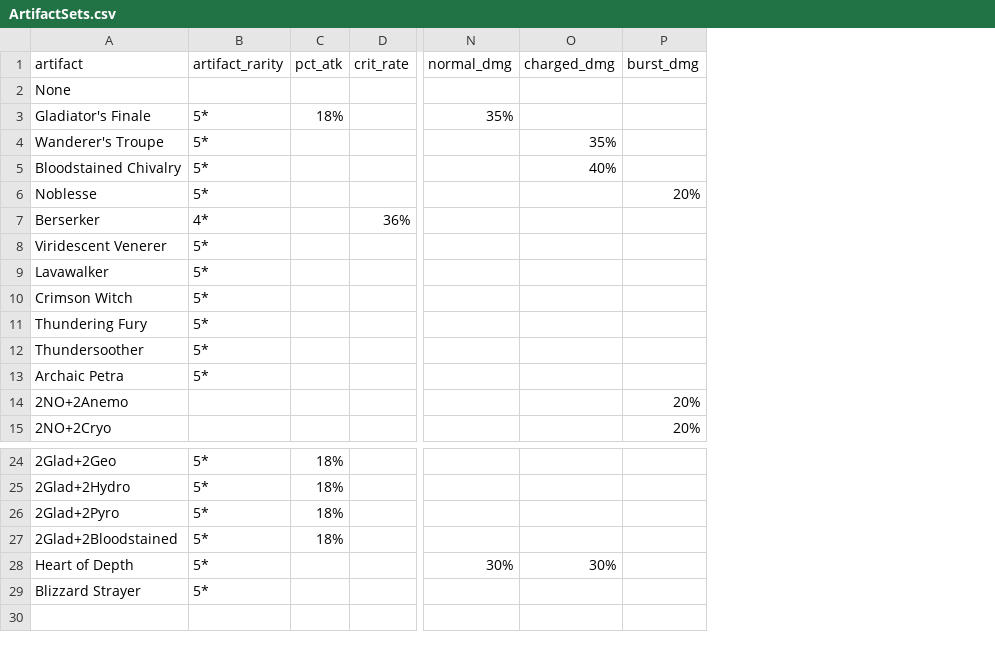
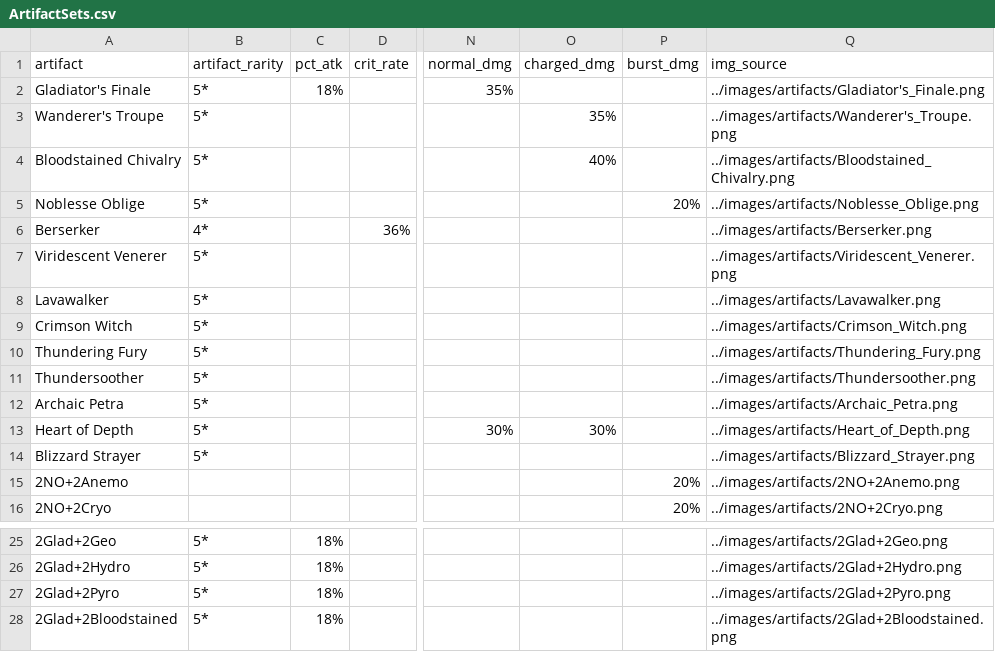
Before and after one commit to RobinGenshin/DPSSIM, a CSV file: data/ArtifactSets.csv, drawn as a sheet; only a part is shown, gaps mark what is left out; removed rows and columns are numbered as before the commit, all else as after; rows hold the shown columns only; the diff names each change by its address in the sheet, - before the commit and + after, or states it on an @@ line.

```diff
--- a/data/ArtifactSets.csv
+++ b/data/ArtifactSets.csv
+column Q (img_source), rows 2-12: ../images/artifacts/Gladiator's_Finale.png | ../images/artifacts/Wanderer's_Troupe.png | ../images/artifacts/Bloodstained_Chivalry.png | ../images/artifacts/Noblesse_Oblige.png | ../images/artifacts/Berserker.png | ../images/artifacts/Viridescent_Venerer.png | ../images/artifacts/Lavawalker.png | ../images/artifacts/Crimson_Witch.png | ../images/artifacts/Thundering_Fury.png | ../images/artifacts/Thundersoother.png | ../images/artifacts/Archaic_Petra.png; rows 15-16: ../images/artifacts/2NO+2Anemo.png | ../images/artifacts/2NO+2Cryo.png; rows 25-28: ../images/artifacts/2Glad+2Geo.png | ../images/artifacts/2Glad+2Hydro.png | ../images/artifacts/2Glad+2Pyro.png | ../images/artifacts/2Glad+2Bloodstained.png
-row 2: None
-A5 (artifact): Noblesse
+A5 (artifact): Noblesse Oblige
@@ row 28 moved to row 13: Heart of Depth @@
@@ row 29 moved to row 14: Blizzard Strayer @@
```
Also changed, not shown: data/Buffs.csv, data/Characters.csv, 54 other files.
